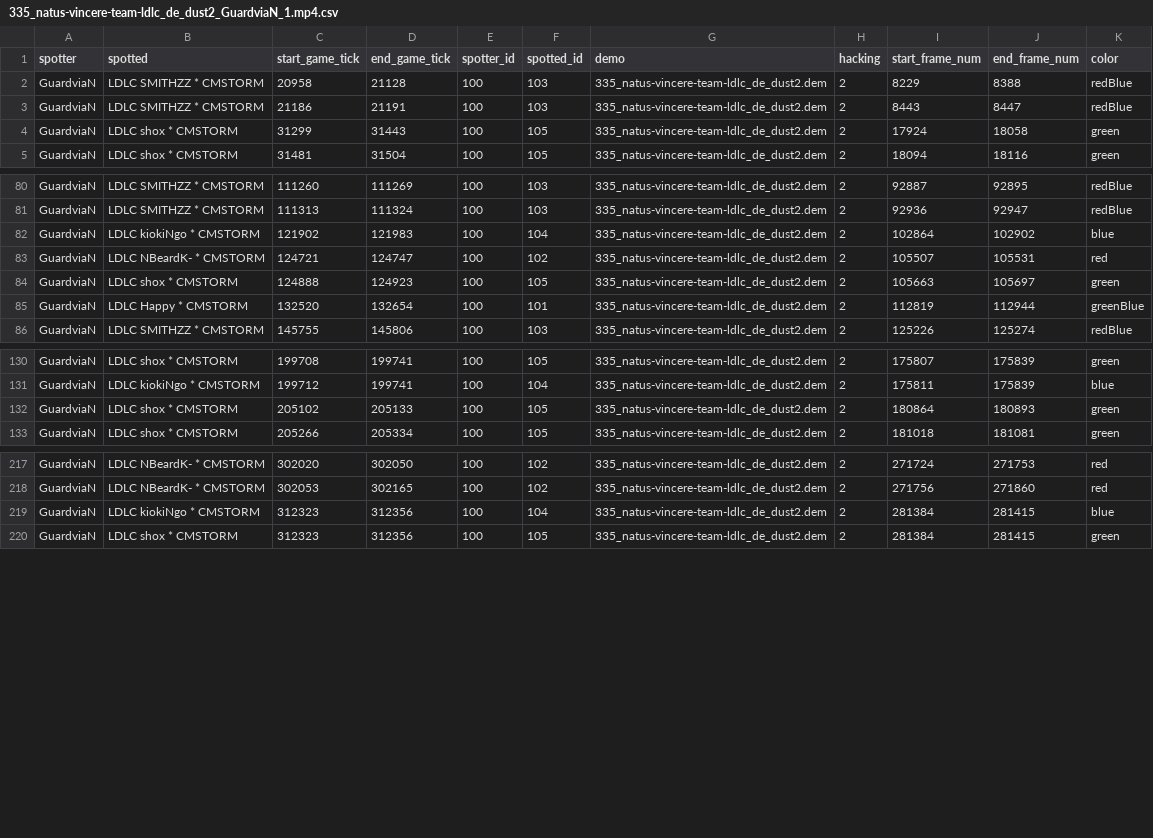
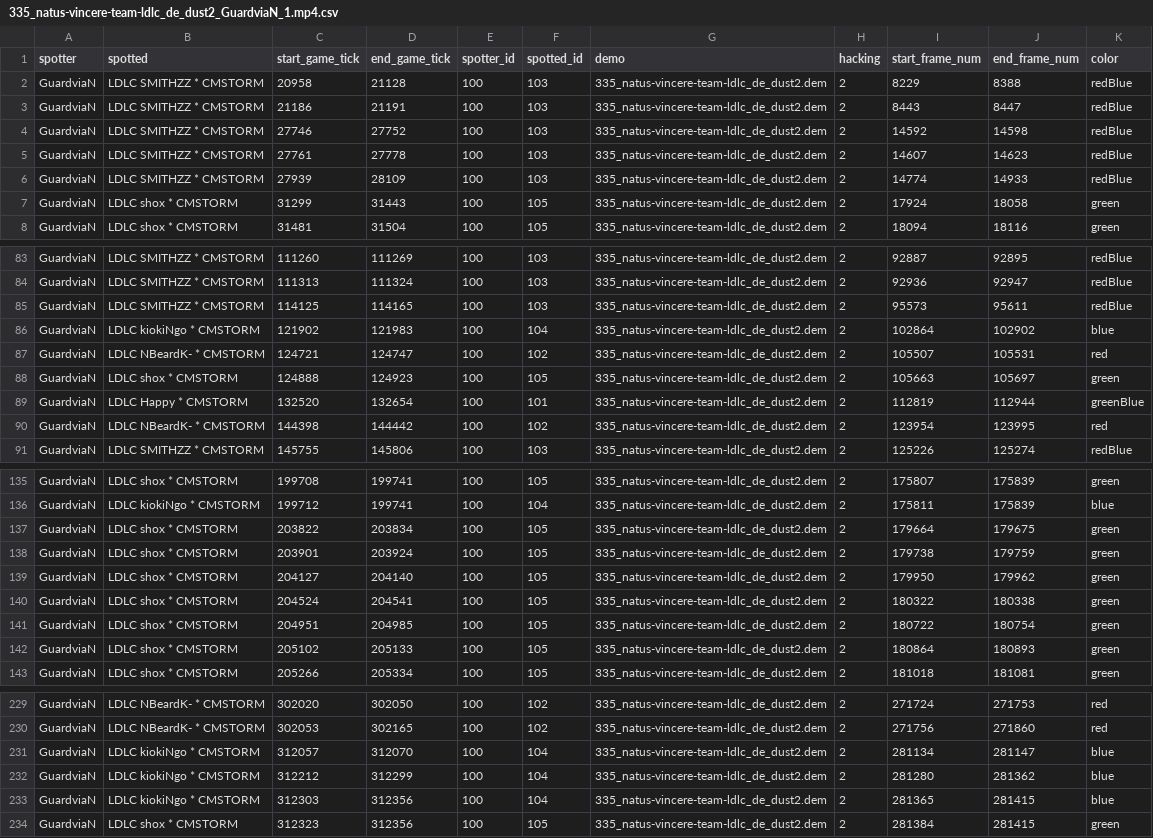
Before and after one commit to David-Durst/csknow, a CSV file: backup_visibility_data/visibilities/335_natus-vincere-team-ldlc_de_dust2_GuardviaN_1.mp4.csv, drawn as a sheet; only a part is shown, gaps mark what is left out; the diff covers the shown part only.

```diff
--- a/backup_visibility_data/visibilities/335_natus-vincere-team-ldlc_de_dust2_GuardviaN_1.mp4.csv
+++ b/backup_visibility_data/visibilities/335_natus-vincere-team-ldlc_de_dust2_GuardviaN_1.mp4.csv
@@ -3,2 +3,5 @@ GuardviaN,LDLC SMITHZZ * CMSTORM,20958,21128,100,103,335_natus-vincere-team-ldlc
 GuardviaN,LDLC SMITHZZ * CMSTORM,21186,21191,100,103,335_natus-vincere-team-ldlc_de_dust2.dem,2,8443,8447,redBlue
+GuardviaN,LDLC SMITHZZ * CMSTORM,27746,27752,100,103,335_natus-vincere-team-ldlc_de_dust2.dem,2,14592,14598,redBlue
+GuardviaN,LDLC SMITHZZ * CMSTORM,27761,27778,100,103,335_natus-vincere-team-ldlc_de_dust2.dem,2,14607,14623,redBlue
+GuardviaN,LDLC SMITHZZ * CMSTORM,27939,28109,100,103,335_natus-vincere-team-ldlc_de_dust2.dem,2,14774,14933,redBlue
 GuardviaN,LDLC shox * CMSTORM,31299,31443,100,105,335_natus-vincere-team-ldlc_de_dust2.dem,2,17924,18058,green
@@ -81,2 +84,3 @@ GuardviaN,LDLC SMITHZZ * CMSTORM,111260,111269,100,103,335_natus-vincere-team-ld
 GuardviaN,LDLC SMITHZZ * CMSTORM,111313,111324,100,103,335_natus-vincere-team-ldlc_de_dust2.dem,2,92936,92947,redBlue
+GuardviaN,LDLC SMITHZZ * CMSTORM,114125,114165,100,103,335_natus-vincere-team-ldlc_de_dust2.dem,2,95573,95611,redBlue
 GuardviaN,LDLC kiokiNgo * CMSTORM,121902,121983,100,104,335_natus-vincere-team-ldlc_de_dust2.dem,2,102864,102902,blue
@@ -85,2 +89,3 @@ GuardviaN,LDLC shox * CMSTORM,124888,124923,100,105,335_natus-vincere-team-ldlc_
 GuardviaN,LDLC Happy * CMSTORM,132520,132654,100,101,335_natus-vincere-team-ldlc_de_dust2.dem,2,112819,112944,greenBlue
+GuardviaN,LDLC NBeardK- * CMSTORM,144398,144442,100,102,335_natus-vincere-team-ldlc_de_dust2.dem,2,123954,123995,red
 GuardviaN,LDLC SMITHZZ * CMSTORM,145755,145806,100,103,335_natus-vincere-team-ldlc_de_dust2.dem,2,125226,125274,redBlue
@@ -131,2 +136,7 @@ GuardviaN,LDLC shox * CMSTORM,199708,199741,100,105,335_natus-vincere-team-ldlc_
 GuardviaN,LDLC kiokiNgo * CMSTORM,199712,199741,100,104,335_natus-vincere-team-ldlc_de_dust2.dem,2,175811,175839,blue
+GuardviaN,LDLC shox * CMSTORM,203822,203834,100,105,335_natus-vincere-team-ldlc_de_dust2.dem,2,179664,179675,green
+GuardviaN,LDLC shox * CMSTORM,203901,203924,100,105,335_natus-vincere-team-ldlc_de_dust2.dem,2,179738,179759,green
+GuardviaN,LDLC shox * CMSTORM,204127,204140,100,105,335_natus-vincere-team-ldlc_de_dust2.dem,2,179950,179962,green
+GuardviaN,LDLC shox * CMSTORM,204524,204541,100,105,335_natus-vincere-team-ldlc_de_dust2.dem,2,180322,180338,green
+GuardviaN,LDLC shox * CMSTORM,204951,204985,100,105,335_natus-vincere-team-ldlc_de_dust2.dem,2,180722,180754,green
 GuardviaN,LDLC shox * CMSTORM,205102,205133,100,105,335_natus-vincere-team-ldlc_de_dust2.dem,2,180864,180893,green
@@ -218,3 +230,5 @@ GuardviaN,LDLC NBeardK- * CMSTORM,302020,302050,100,102,335_natus-vincere-team-l
 GuardviaN,LDLC NBeardK- * CMSTORM,302053,302165,100,102,335_natus-vincere-team-ldlc_de_dust2.dem,2,271756,271860,red
-GuardviaN,LDLC kiokiNgo * CMSTORM,312323,312356,100,104,335_natus-vincere-team-ldlc_de_dust2.dem,2,281384,281415,blue
+GuardviaN,LDLC kiokiNgo * CMSTORM,312057,312070,100,104,335_natus-vincere-team-ldlc_de_dust2.dem,2,281134,281147,blue
+GuardviaN,LDLC kiokiNgo * CMSTORM,312212,312299,100,104,335_natus-vincere-team-ldlc_de_dust2.dem,2,281280,281362,blue
+GuardviaN,LDLC kiokiNgo * CMSTORM,312303,312356,100,104,335_natus-vincere-team-ldlc_de_dust2.dem,2,281365,281415,blue
 GuardviaN,LDLC shox * CMSTORM,312323,312356,100,105,335_natus-vincere-team-ldlc_de_dust2.dem,2,281384,281415,green
```
Also changed, not shown: 2 added rows elsewhere in this file, backup_visibility_data/visibilities/2351898_128353_g2-vs-ence-m3-dust2_5f2f16a6-292a-11ec-8e27-0a58a9feac02_JACKZ_1.mp4.csv, backup_visibility_data/visibilities/2352501_129549_nip-vs-gambit-m1-dust2_f47b6c3a-3c05-11ec-be9d-0a58a9feac02_REZ_0.mp4.csv, 57 other files.
